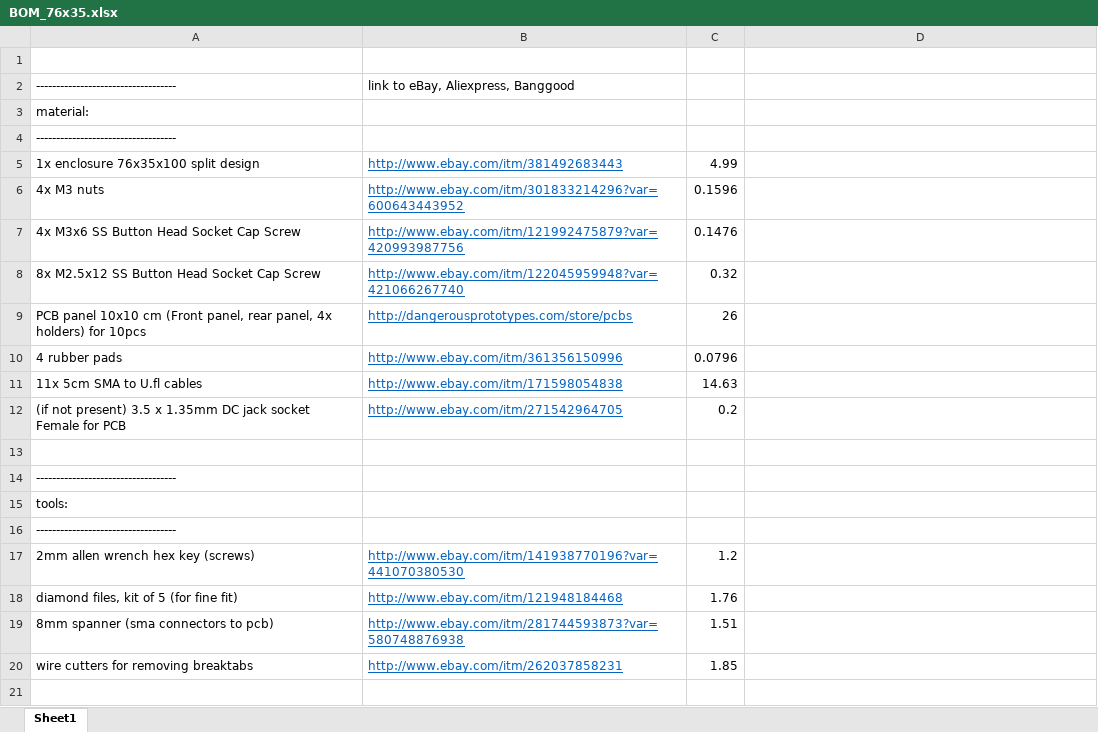
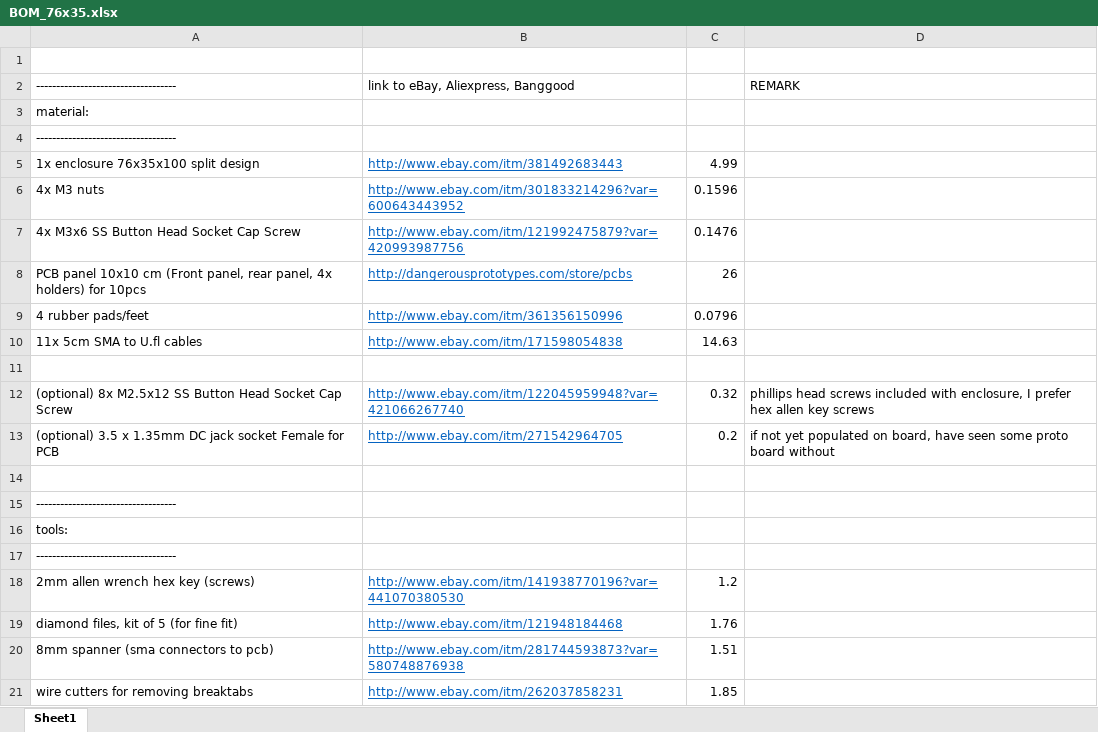
Before and after one commit to luftek/LimeSDR-USB, an Excel workbook: hardware/plug/1v2/Enclosure/0v4_Alu_Sample_76x35/BOM_76x35.xlsx, sheet Sheet1, drawn as a sheet; values as stored, in another font and other column widths than the file's, no borders; removed rows and columns are numbered as before the commit, all else as after; the diff names each change by its address in the sheet, - before the commit and + after, or states it on an @@ line.

Commit message:
BOM comments and screws are (optional)

```diff
--- a/hardware/plug/1v2/Enclosure/0v4_Alu_Sample_76x35/BOM_76x35.xlsx (sheet Sheet1)
+++ b/hardware/plug/1v2/Enclosure/0v4_Alu_Sample_76x35/BOM_76x35.xlsx (sheet Sheet1)
-D2: (empty)
+D2: REMARK
-row 8: 8x M2.5x12 SS Button Head Socket Cap Screw | http://www.ebay.com/itm/122045959948?var=421066267740 | 0.32
-A9: 4 rubber pads
+A9: 4 rubber pads/feet
+row 11: (empty)
+row 12: (optional) 8x M2.5x12 SS Button Head Socket Cap Screw | http://www.ebay.com/itm/122045959948?var=421066267740 | 0.32 | phillips head screws included with enclosure, I prefer hex allen key screws
-A13: (if not present) 3.5 x…
+A13: (optional) 3.5 x…
-D13: (empty)
+D13: if not yet populated on board, have seen some proto board without
```
